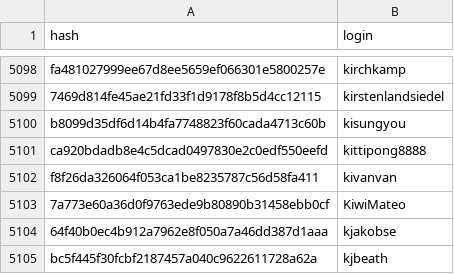
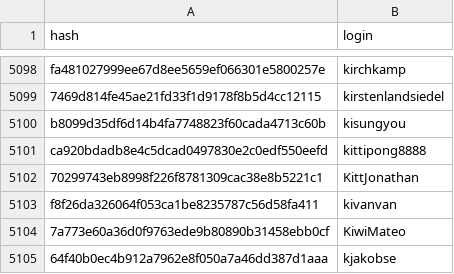
Before and after one commit to r-universe-org/cran-to-git, a CSV file: maintainers.csv, drawn as a sheet; only a part is shown, gaps mark what is left out; the shorter side is filled out with more unchanged rows; the diff names each change by its address in the sheet, - before the commit and + after, or states it on an @@ line.

```diff
--- a/maintainers.csv
+++ b/maintainers.csv
+row 5102: 70299743eb8998f226f8781309cac38e8b5221c1 | KittJonathan
```
